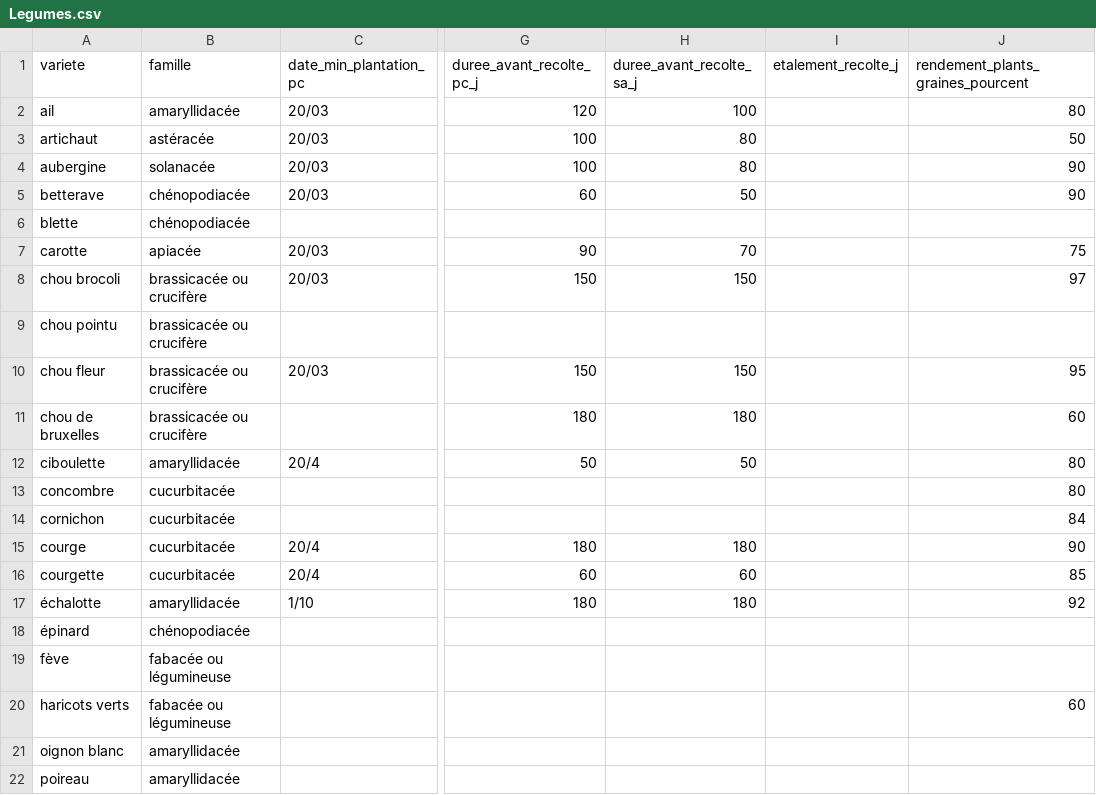
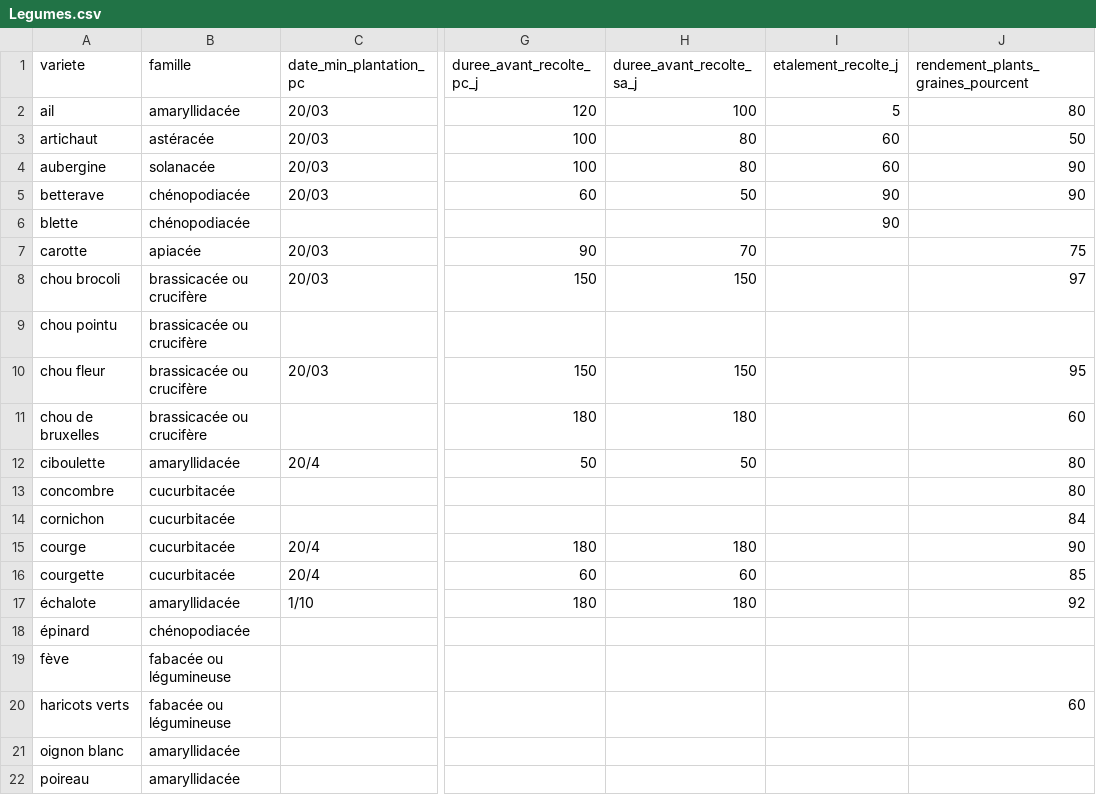
Before and after one commit to vgaz/test3, a CSV file: Legumes.csv, drawn as a sheet; only a part is shown, gaps mark what is left out; the diff names each change by its address in the sheet, - before the commit and + after, or states it on an @@ line.

```diff
--- a/Legumes.csv
+++ b/Legumes.csv
-I2 (etalement_recolte_j): (empty)
+I2 (etalement_recolte_j): 5
-I3:I4 (etalement_recolte_j): (empty)
+I3:I4 (etalement_recolte_j): 60
-I5:I6 (etalement_recolte_j): (empty)
+I5:I6 (etalement_recolte_j): 90
-A17 (variete): échalotte
+A17 (variete): échalote
```
Also changed, not shown: 5 other files.
